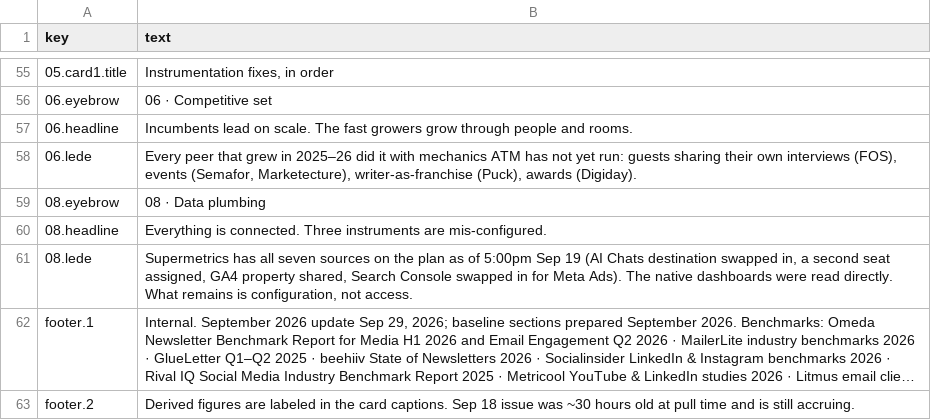
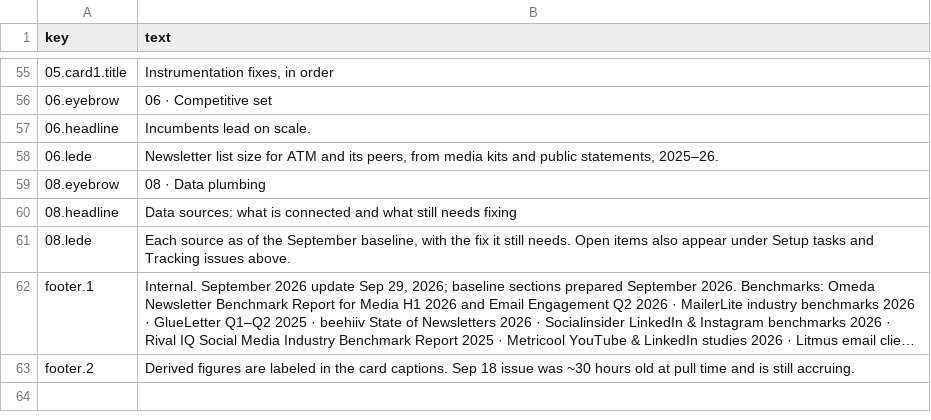
Before and after one commit to Tohomito/atm-dashboard, a CSV file: data/scorecard/page_text.csv, drawn as a sheet; only a part is shown, gaps mark what is left out; long unchanged cells end in …; the diff names each change by its address in the sheet, - before the commit and + after, or states it on an @@ line.

```diff
--- a/data/scorecard/page_text.csv
+++ b/data/scorecard/page_text.csv
-B57 (text): …on scale. The fast growers grow through people and rooms.
+B57 (text): …on scale.
-B58 (text): Every peer that grew in 2025–26 did it with mechanics ATM has not yet run: guests sharing their own interviews (FOS), events (Semafor, Marketecture), writer-as-franchise (Puck), awards (Digiday).
+B58 (text): Newsletter list size for ATM and its peers, from media kits and public statements, 2025–26.
-B60 (text): Everything is connected. Three instruments are mis-configured.
+B60 (text): Data sources: what is connected and what still needs fixing
-B61 (text): Supermetrics has all seven sources on the plan as of 5:00pm Sep 19 (AI Chats destination swapped in, a second seat assigned, GA4 property shared, Search Console swapped in for Meta Ads). The native dashboards were read directly. What remains is configuration, not access.
+B61 (text): Each source as of the September baseline, with the fix it still needs. Open items also appear under Setup tasks and Tracking issues above.
```
Also changed, not shown: data/analysis.csv, 7 other files.
